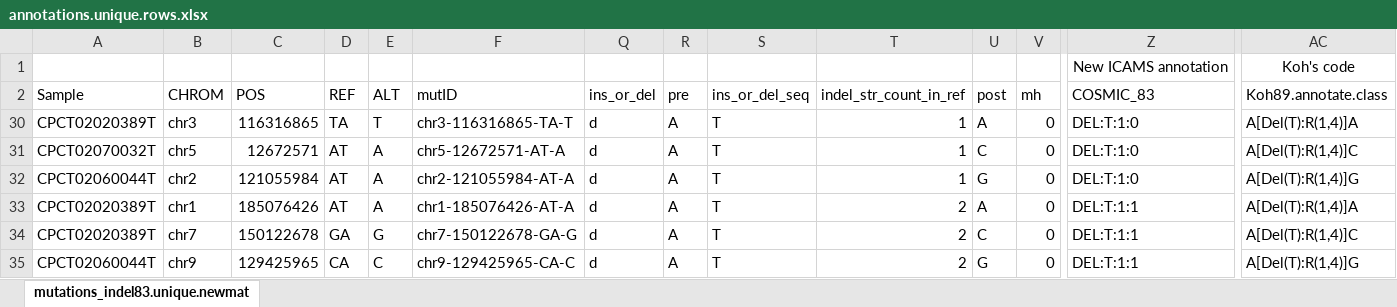
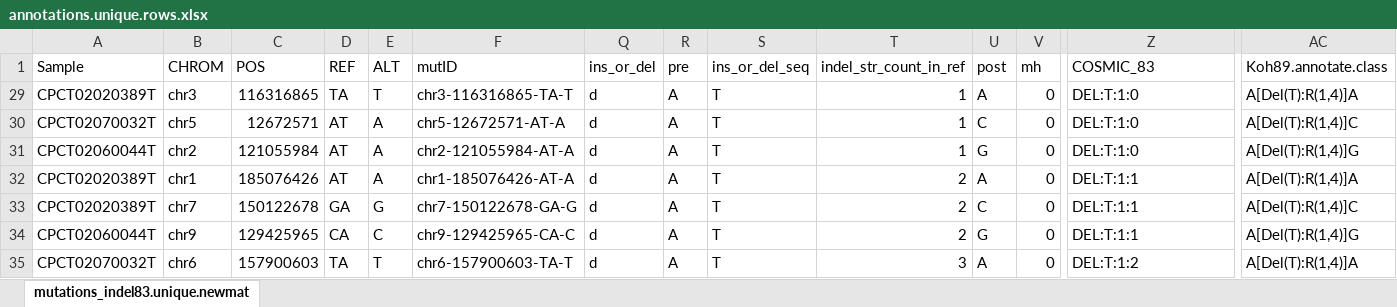
Before and after one commit to steverozen/ICAMS, an Excel workbook: inst/annotations.unique.rows.xlsx, sheet mutations_indel83.unique.newmat, drawn as a sheet; only a part is shown, gaps mark what is left out; the shorter side is filled out with more unchanged rows; values as stored, in another font and other column widths than the file's, no borders; charts and pictures not drawn; rows hold the shown columns only; the diff names each change by its address in the sheet, - before the commit and + after, or states it on an @@ line.

```diff
--- a/inst/annotations.unique.rows.xlsx (sheet mutations_indel83.unique.newmat)
+++ b/inst/annotations.unique.rows.xlsx (sheet mutations_indel83.unique.newmat)
-row 1:  |  |  |  |  |  |  |  |  |  |  |  | New ICAMS annotation | Koh's code
```
Also changed, not shown: charts or pictures, 25 other files.
